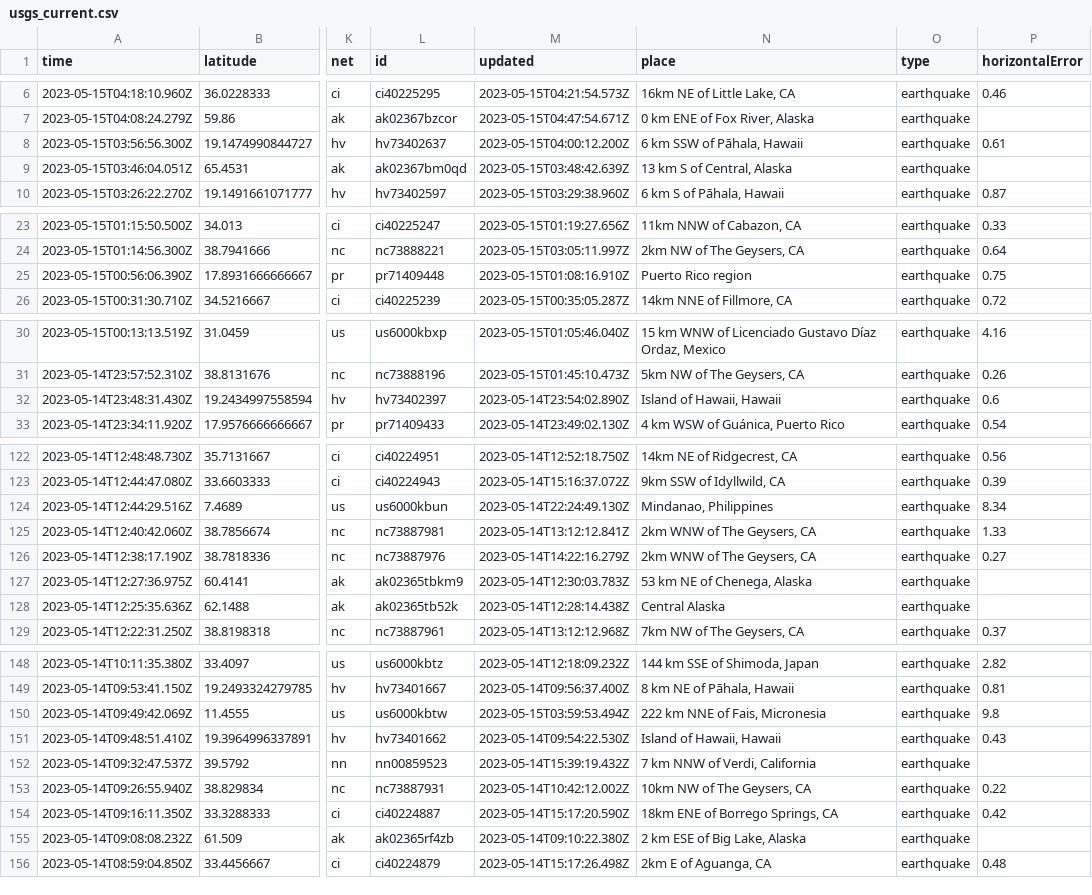
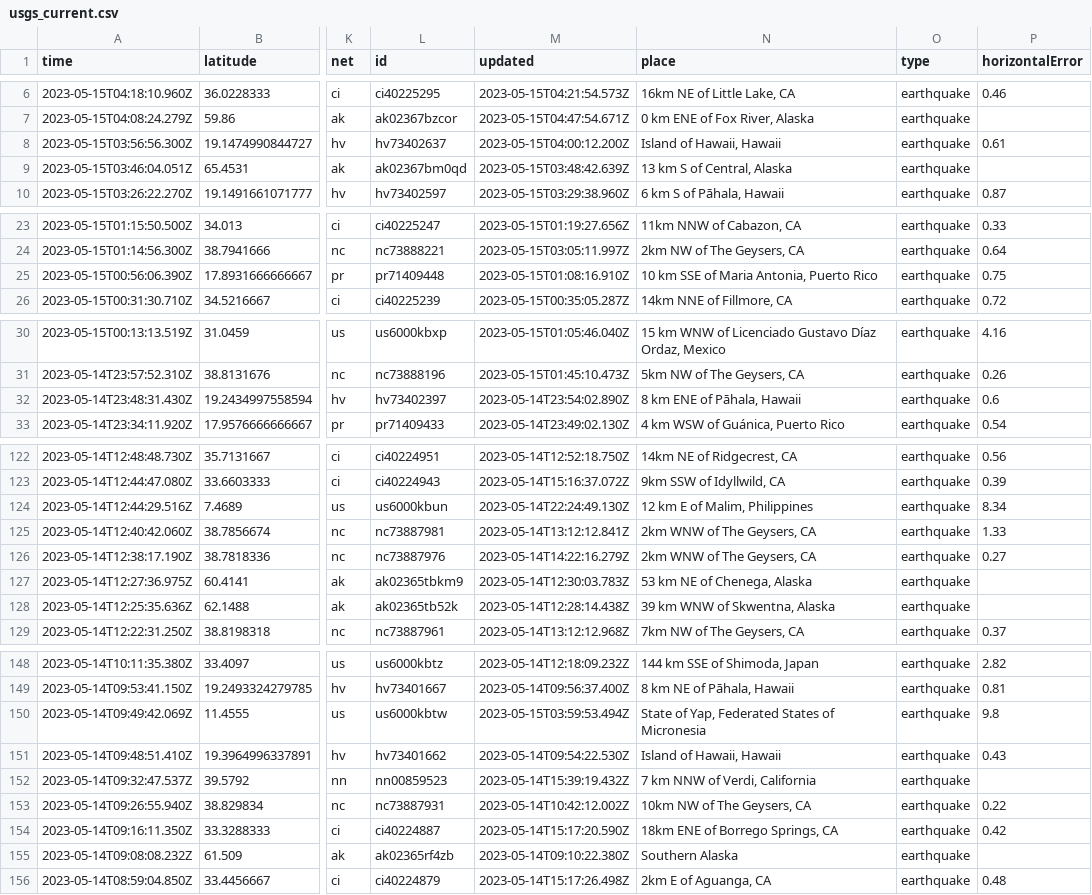
Before and after one commit to sabrinamochi/github-actions, a CSV file: usgs_current.csv, drawn as a sheet; only a part is shown, gaps mark what is left out; the diff covers the shown part only; the diff names each change by its address in the sheet, - before the commit and + after, or states it on an @@ line.

```diff
--- a/usgs_current.csv
+++ b/usgs_current.csv
-N8 (place): 6 km SSW of Pāhala, Hawaii
+N8 (place): Island of Hawaii, Hawaii
-N25 (place): Puerto Rico region
+N25 (place): 10 km SSE of Maria Antonia, Puerto Rico
-N32 (place): Island of Hawaii, Hawaii
+N32 (place): 8 km ENE of Pāhala, Hawaii
-N124 (place): Mindanao, Philippines
+N124 (place): 12 km E of Malim, Philippines
-N128 (place): Central Alaska
+N128 (place): 39 km WNW of Skwentna, Alaska
-N150 (place): 222 km NNE of Fais, Micronesia
+N150 (place): State of Yap, Federated States of Micronesia
-N155 (place): 2 km ESE of Big Lake, Alaska
+N155 (place): Southern Alaska
```
Also changed, not shown: 2 removed rows and 21 edited cells elsewhere in this file.
